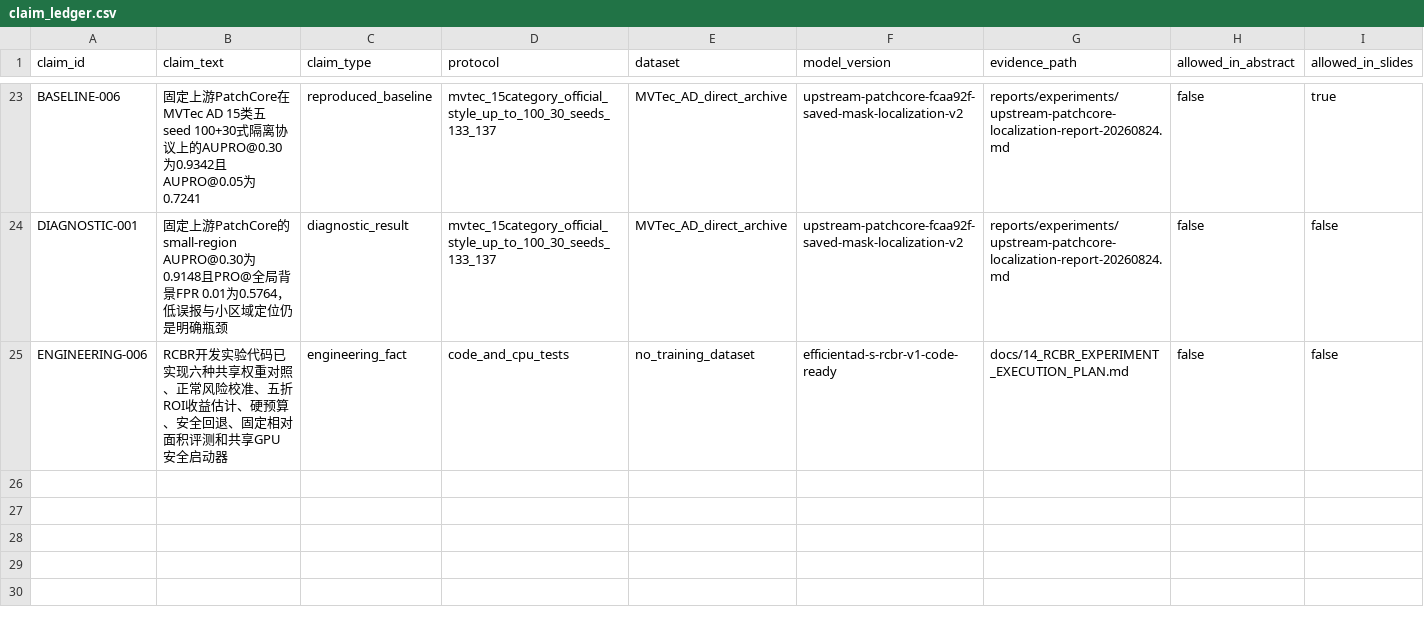
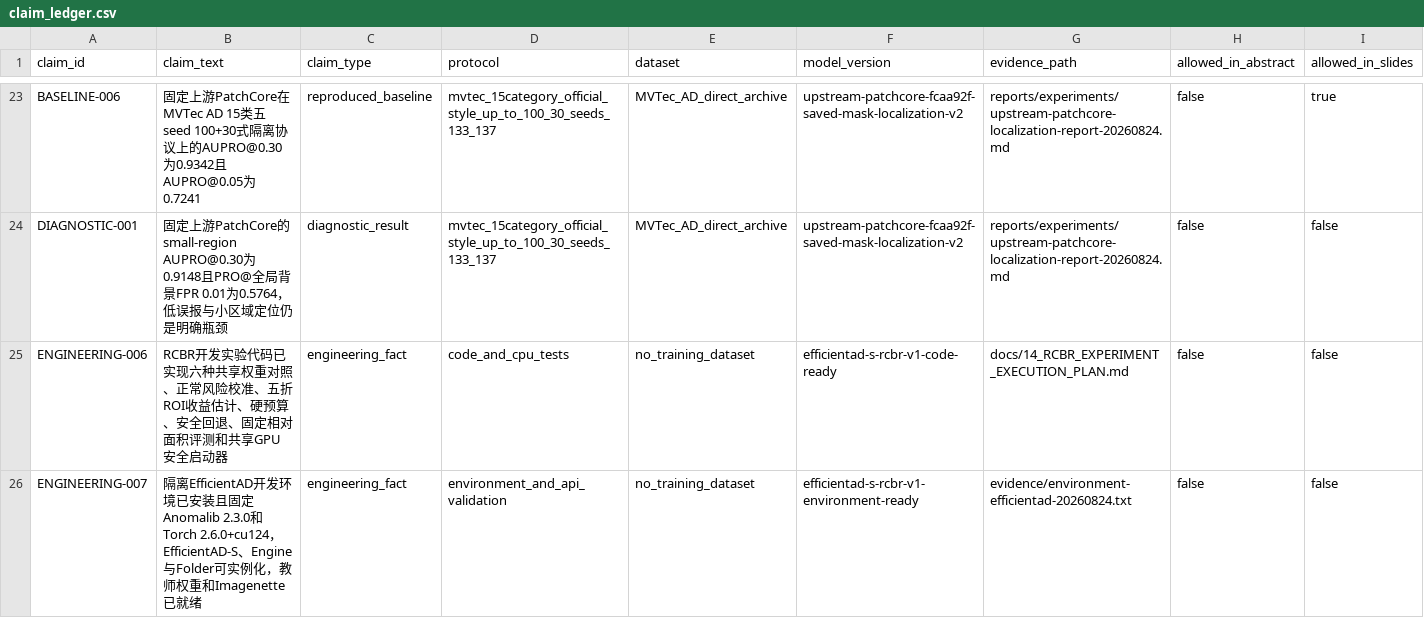
Before and after one commit to CuiMiles/EvoInspect-130, a CSV file: evidence/claim_ledger.csv, drawn as a sheet; only a part is shown, gaps mark what is left out; rows hold the shown columns only; the diff names each change by its address in the sheet, - before the commit and + after, or states it on an @@ line.

```diff
--- a/evidence/claim_ledger.csv
+++ b/evidence/claim_ledger.csv
+row 26: ENGINEERING-007 | 隔离EfficientAD开发环境已安装且固定Anomalib 2.3.0和Torch 2.6.0+cu124，EfficientAD-S、Engine与Folder可实例化，教师权重和Imagenette已就绪 | engineering_fact | environment_and_api_validation | no_training_dataset | efficientad-s-rcbr-v1-environment-ready | evidence/environment-efficientad-20260824.txt | false | false
```
Also changed, not shown: evidence/experiment_registry.csv, 6 other files.
